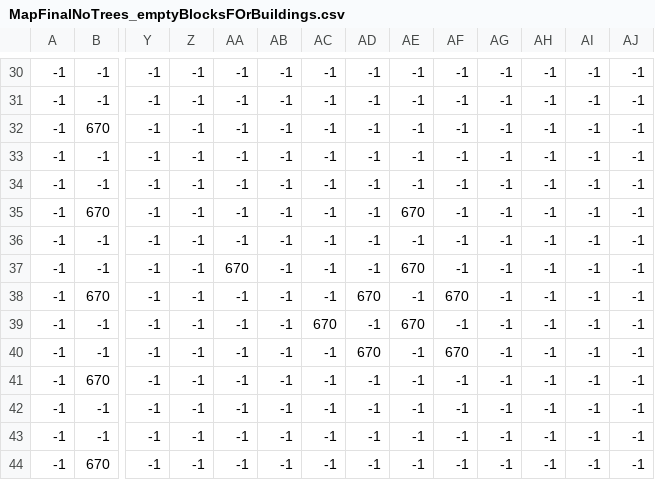
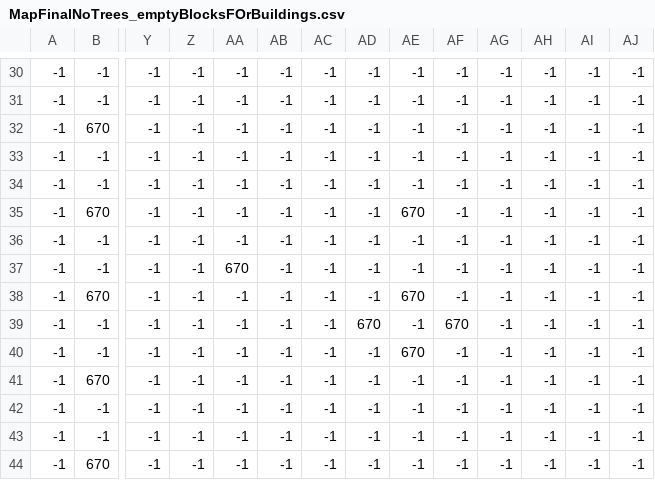
Before and after one commit to jaredponn/Probable-Octo-Journey, a CSV file: resources/RamiroGraphics/officialMap/MapFinalNoTrees_emptyBlocksFOrBuildings.csv, drawn as a sheet; only a part is shown, gaps mark what is left out; removed rows and columns are numbered as before the commit, all else as after; rows hold the shown columns only; the diff names each change by its address in the sheet, - before the commit and + after, or states it on an @@ line.

```diff
--- a/resources/RamiroGraphics/officialMap/MapFinalNoTrees_emptyBlocksFOrBuildings.csv
+++ b/resources/RamiroGraphics/officialMap/MapFinalNoTrees_emptyBlocksFOrBuildings.csv
-AE37: 670
+AE37: -1
-AD38: 670
+AD38: -1
-AE38: -1
+AE38: 670
-AF38: 670
+AF38: -1
-row 39: -1 | -1 | -1 | -1 | -1 | -1 | 670 | -1 | 670 | -1 | -1 | -1 | -1 | -1
+row 40: -1 | -1 | -1 | -1 | -1 | -1 | -1 | -1 | 670 | -1 | -1 | -1 | -1 | -1
```
Also changed, not shown: resources/RamiroGraphics/officialMap/MapFinalNoTrees_cars and buildings.csv, 13 other files.
